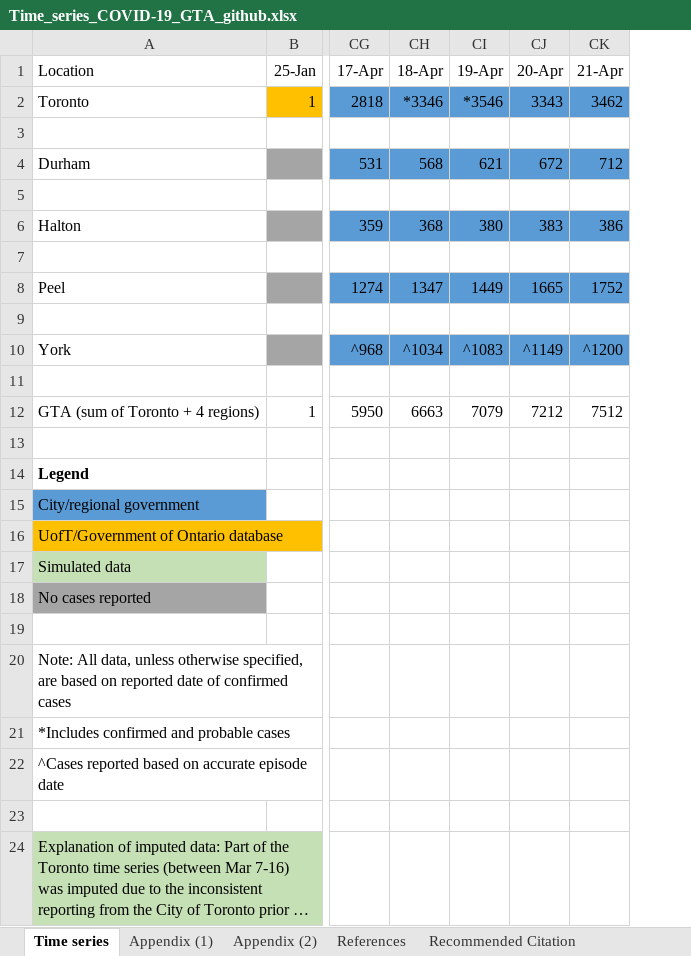
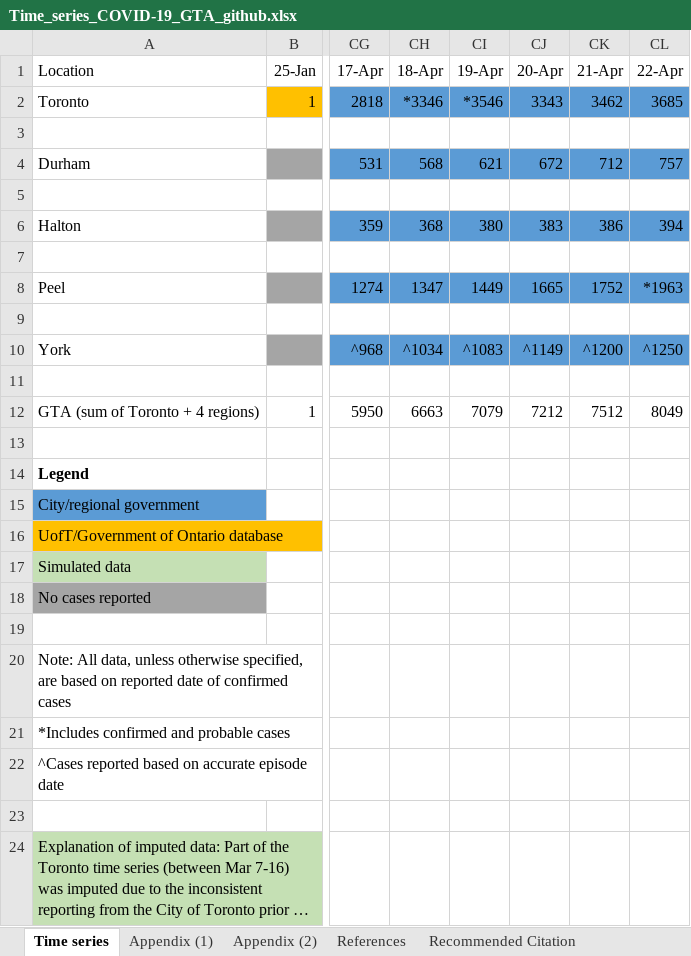
Before and after one commit to mishra-lab/covid-GTA-surge-planning, an Excel workbook: data/Time_series_COVID-19_GTA_github.xlsx, sheet Time series, drawn as a sheet; only a part is shown, gaps mark what is left out; long unchanged cells end in …; values as stored, in another font and other column widths than the file's, no borders; charts and pictures not drawn; the diff names each change by its address in the sheet, - before the commit and + after, or states it on an @@ line.

Commit message:
Updated time series Apr 23

```diff
--- a/data/Time_series_COVID-19_GTA_github.xlsx (sheet Time series)
+++ b/data/Time_series_COVID-19_GTA_github.xlsx (sheet Time series)
+column CL (22-Apr), rows 2-12: 3685 |  | 757 |  | 394 |  | *1963 |  | ^1250 |  | 8049
```
